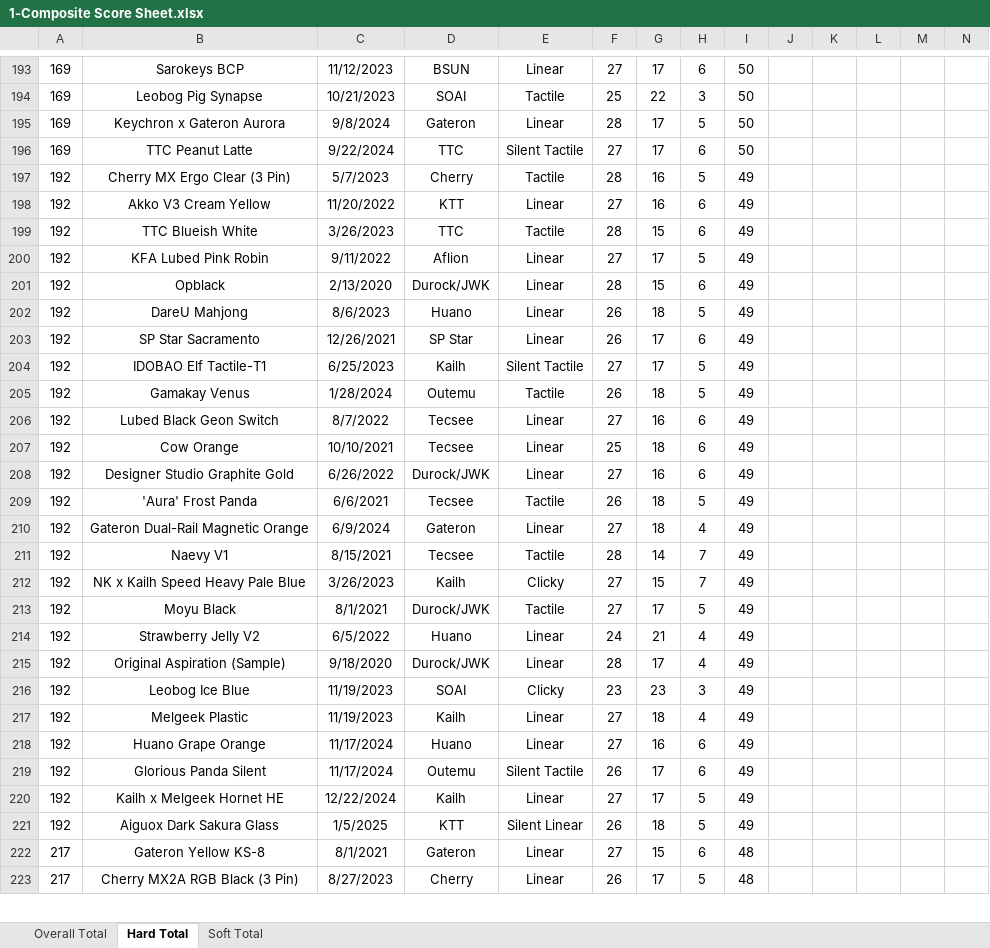
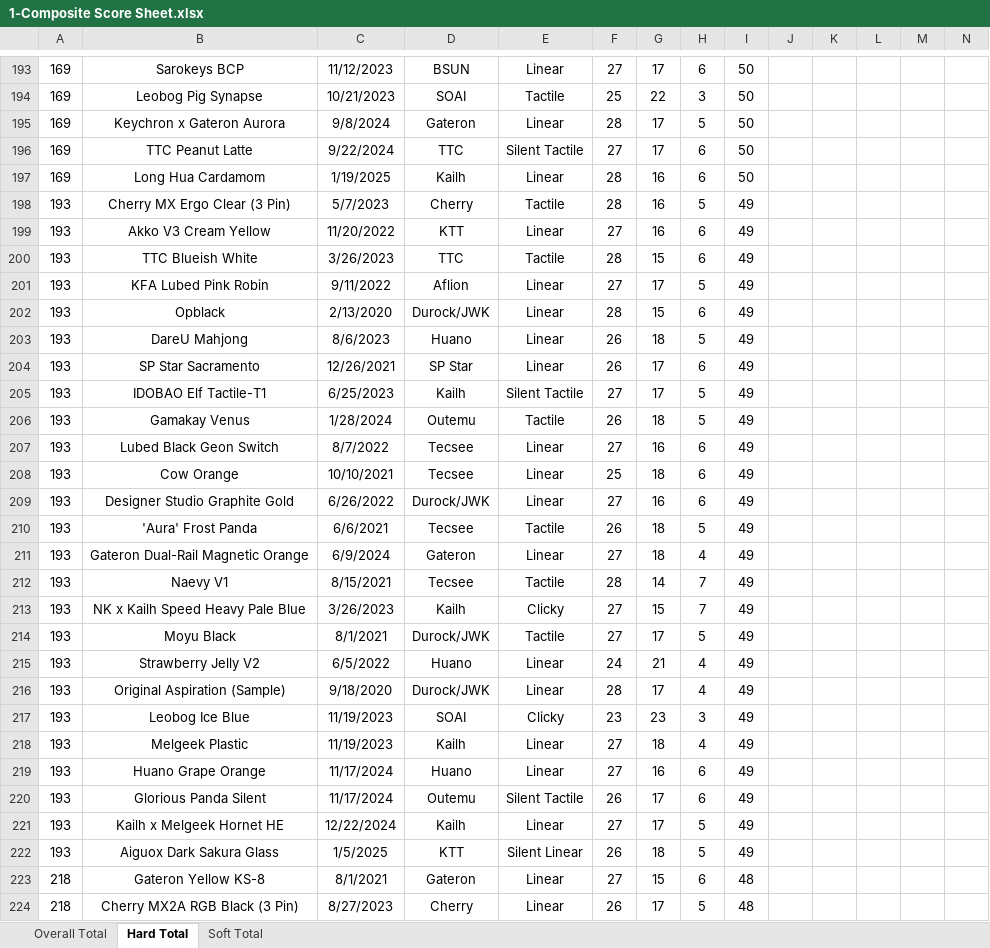
Before and after one commit to ThereminGoat/switch-scores, an Excel workbook: 1-Composite Score Sheet.xlsx, sheet Hard Total, drawn as a sheet; only a part is shown, gaps mark what is left out; values as stored, in another font and other column widths than the file's, no borders; charts and pictures not drawn; addresses are those after the commit; rows hold the shown columns only; the diff covers the shown part only; the diff names each change by its address in the sheet, - before the commit and + after, or states it on an @@ line.

```diff
--- a/1-Composite Score Sheet.xlsx (sheet Hard Total)
+++ b/1-Composite Score Sheet.xlsx (sheet Hard Total)
+row 197: 169 | Long Hua Cardamom | 1/19/2025 | Kailh | Linear | 28 | 16 | 6 | 50
-A198:A222: 192
+A198:A222: 193
-A223:A224: 217
+A223:A224: 218
```
Also changed, not shown: 5 added rows and 221 edited cells elsewhere in this sheet, sheet Soft Total, sheet Overall Total, formulas that keep their value, 6 other files.
